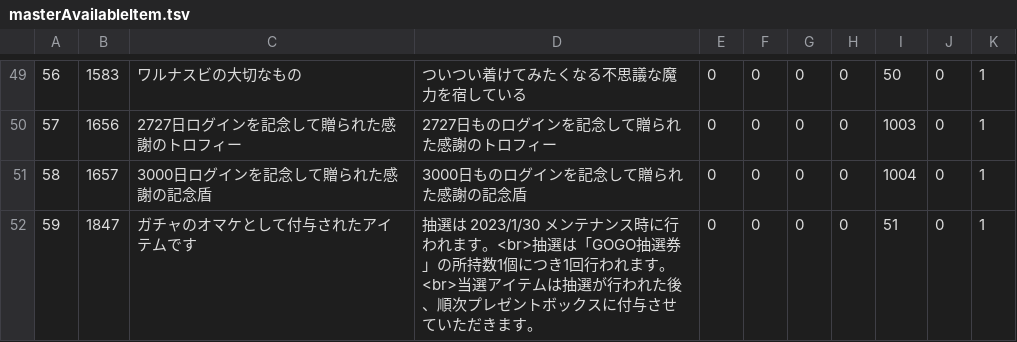
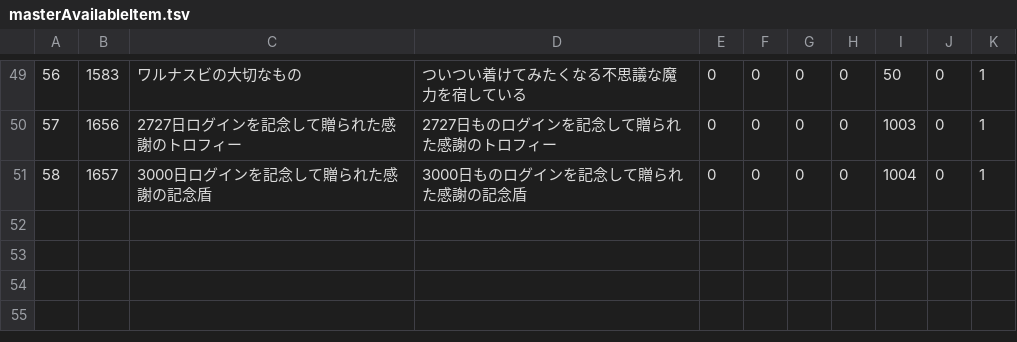
Before and after one commit to game4353/fkg_data, a TSV file: master/masterAvailableItem.tsv, drawn as a sheet; only a part is shown, gaps mark what is left out.

```diff
--- a/master/masterAvailableItem.tsv
+++ b/master/masterAvailableItem.tsv
@@ -51,2 +51 @@
 58	1657	3000日ログインを記念して贈られた感謝の記念盾	3000日ものログインを記念して贈られた感謝の記念盾	0	0	0	0	1004	0	1	
-59	1847	ガチャのオマケとして付与されたアイテムです	抽選は 2023/1/30 メンテナンス時に行われます。<br>抽選は「GOGO抽選券」の所持数1個につき1回行われます。<br>当選アイテムは抽選が行われた後、順次プレゼントボックスに付与させていただきます。	0	0	0	0	51	0	1	
```
Also changed, not shown: master/masterAbility.tsv, master/masterCharacterQuest.tsv, 23 other files.
